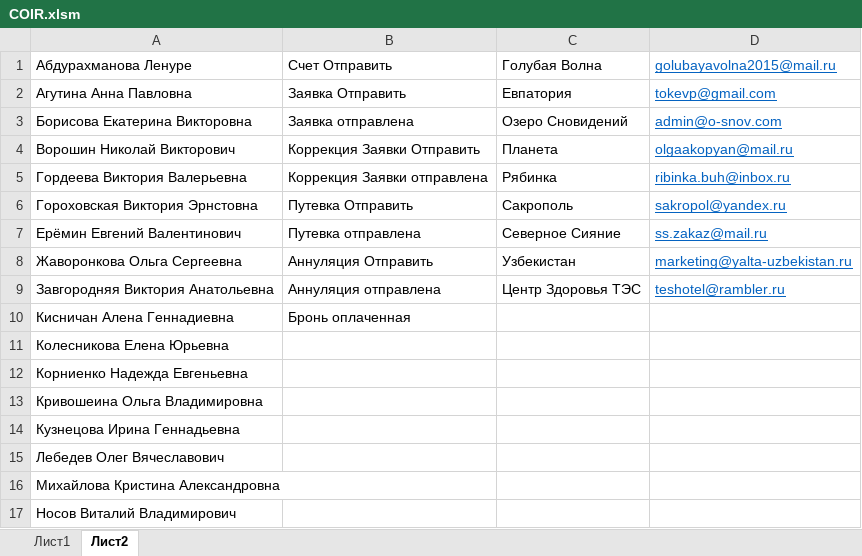
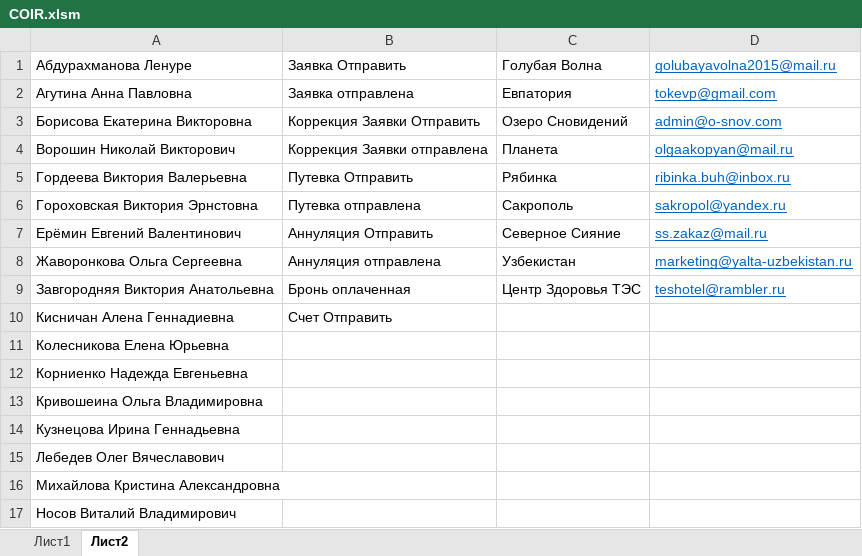
Before and after one commit to VitalyNosov7/COIR, an Excel workbook: COIR.xlsm, sheet Лист2, drawn as a sheet; only a part is shown; values as stored, in another font and other column widths than the file's, no borders; the diff names each change by its address in the sheet, - before the commit and + after, or states it on an @@ line.

```diff
--- a/COIR.xlsm (sheet Лист2)
+++ b/COIR.xlsm (sheet Лист2)
-B1: Счет Отправить
+B1: Заявка Отправить
-B2: Заявка Отправить
+B2: Заявка отправлена
-B3: Заявка отправлена
+B3: Коррекция Заявки Отправить
-B4: Коррекция Заявки Отправить
+B4: Коррекция Заявки отправлена
-B5: Коррекция Заявки отправлена
+B5: Путевка Отправить
-B6: Путевка Отправить
+B6: Путевка отправлена
-B7: Путевка отправлена
+B7: Аннуляция Отправить
-B8: Аннуляция Отправить
+B8: Аннуляция отправлена
-B9: Аннуляция отправлена
+B9: Бронь оплаченная
-B10: Бронь оплаченная
+B10: Счет Отправить
```
